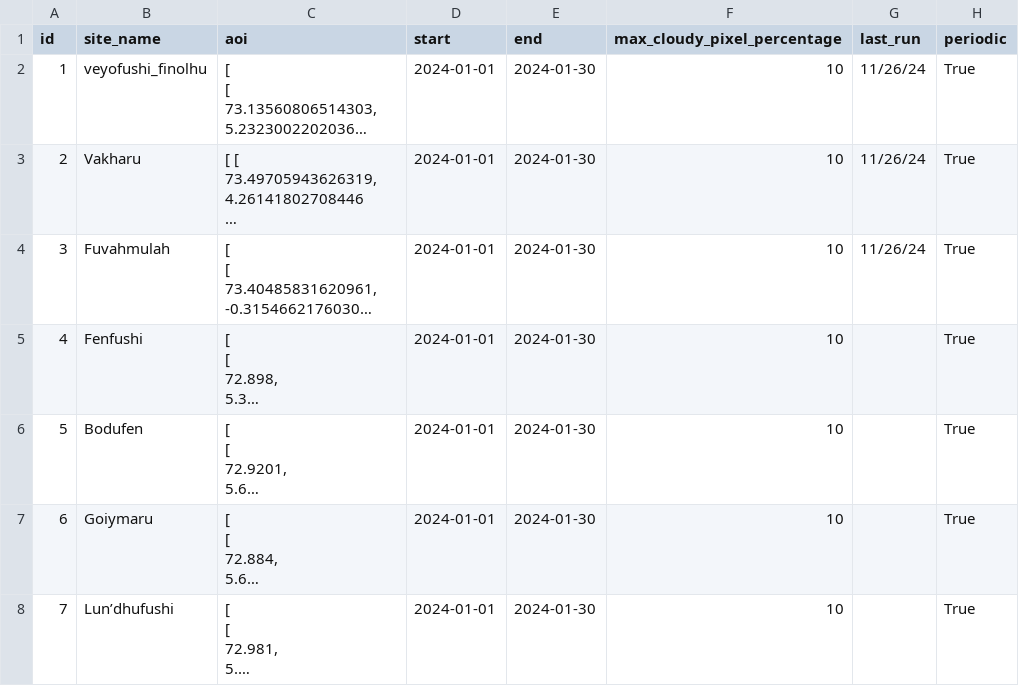
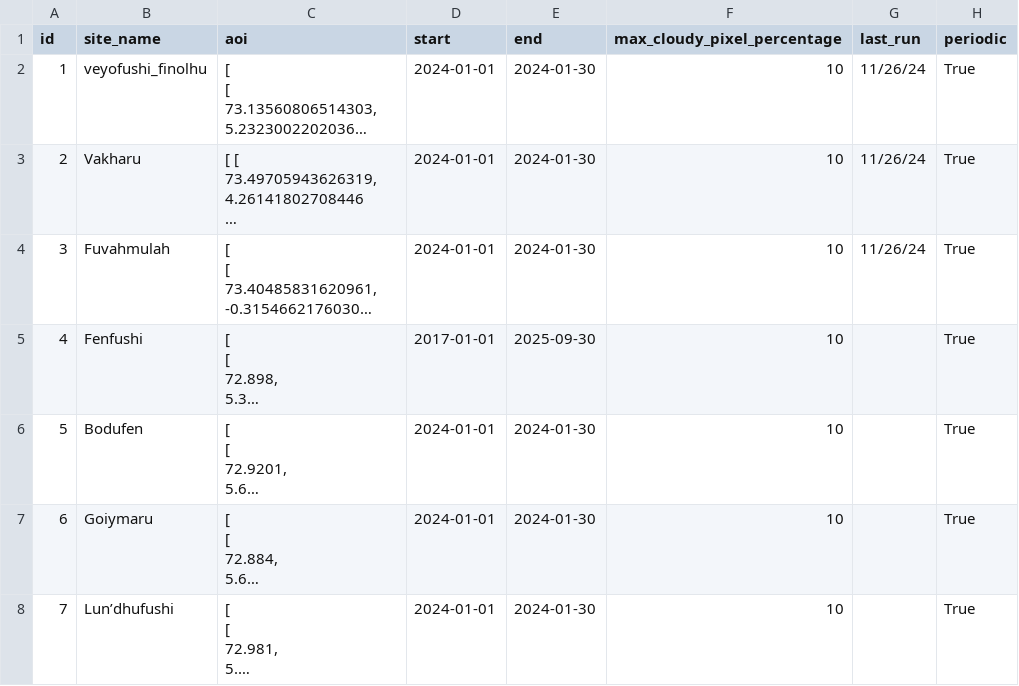
Before and after one commit to Wzesk/Littoral_S2download, a CSV file: littoral_sites.csv, drawn as a sheet; only a part is shown; long unchanged cells end in …; the diff names each change by its address in the sheet, - before the commit and + after, or states it on an @@ line.

```diff
--- a/littoral_sites.csv
+++ b/littoral_sites.csv
-D5 (start): 2024-01-01
+D5 (start): 2017-01-01
-E5 (end): 2024-01-30
+E5 (end): 2025-09-30
```
Also changed, not shown: 1 other file.
